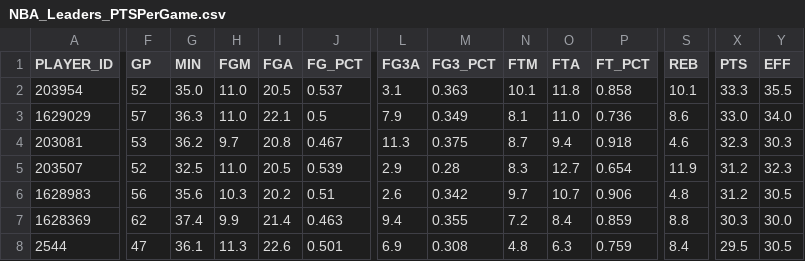
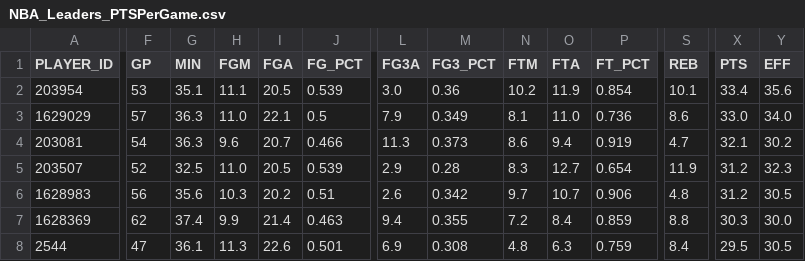
Before and after one commit to penborter/nba-data, a CSV file: data/dynamic/NBA_Leaders_PTSPerGame.csv, drawn as a sheet; only a part is shown, gaps mark what is left out; the diff covers the shown part only; the diff names each change by its address in the sheet, - before the commit and + after, or states it on an @@ line.

```diff
--- a/data/dynamic/NBA_Leaders_PTSPerGame.csv
+++ b/data/dynamic/NBA_Leaders_PTSPerGame.csv
-F2 (GP): 52
+F2 (GP): 53
-G2 (MIN): 35.0
+G2 (MIN): 35.1
-H2 (FGM): 11.0
+H2 (FGM): 11.1
-J2 (FG_PCT): 0.537
+J2 (FG_PCT): 0.539
-L2 (FG3A): 3.1
+L2 (FG3A): 3.0
-M2 (FG3_PCT): 0.363
+M2 (FG3_PCT): 0.36
-N2 (FTM): 10.1
+N2 (FTM): 10.2
-O2 (FTA): 11.8
+O2 (FTA): 11.9
-P2 (FT_PCT): 0.858
+P2 (FT_PCT): 0.854
-X2 (PTS): 33.3
+X2 (PTS): 33.4
-Y2 (EFF): 35.5
+Y2 (EFF): 35.6
-F4 (GP): 53
+F4 (GP): 54
-G4 (MIN): 36.2
+G4 (MIN): 36.3
-H4 (FGM): 9.7
+H4 (FGM): 9.6
-I4 (FGA): 20.8
+I4 (FGA): 20.7
-J4 (FG_PCT): 0.467
+J4 (FG_PCT): 0.466
-M4 (FG3_PCT): 0.375
+M4 (FG3_PCT): 0.373
-N4 (FTM): 8.7
+N4 (FTM): 8.6
-P4 (FT_PCT): 0.918
+P4 (FT_PCT): 0.919
-S4 (REB): 4.6
+S4 (REB): 4.7
-X4 (PTS): 32.3
+X4 (PTS): 32.1
-Y4 (EFF): 30.3
+Y4 (EFF): 30.2
```
Also changed, not shown: 2 added rows, 2 removed rows and 67 edited cells elsewhere in this file, data/dynamic/NBA_Leaders_ASTPerGame.csv, data/dynamic/NBA_Leaders_PTSTotals.csv, 1 other file.
